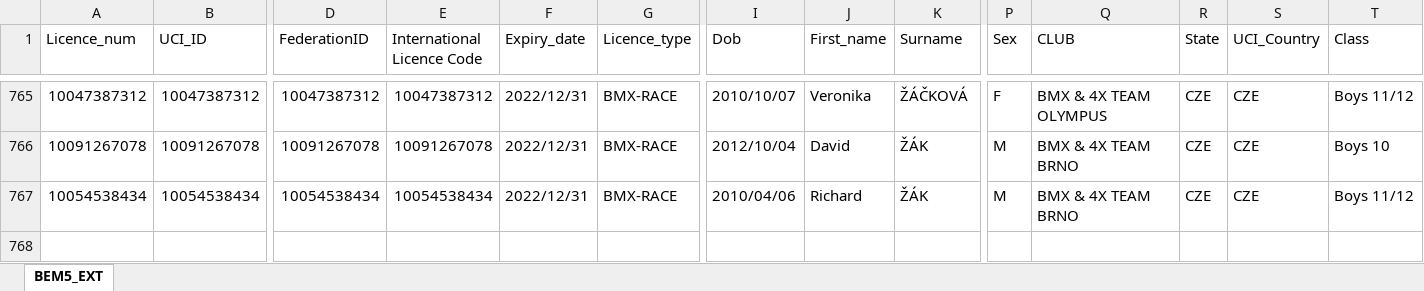
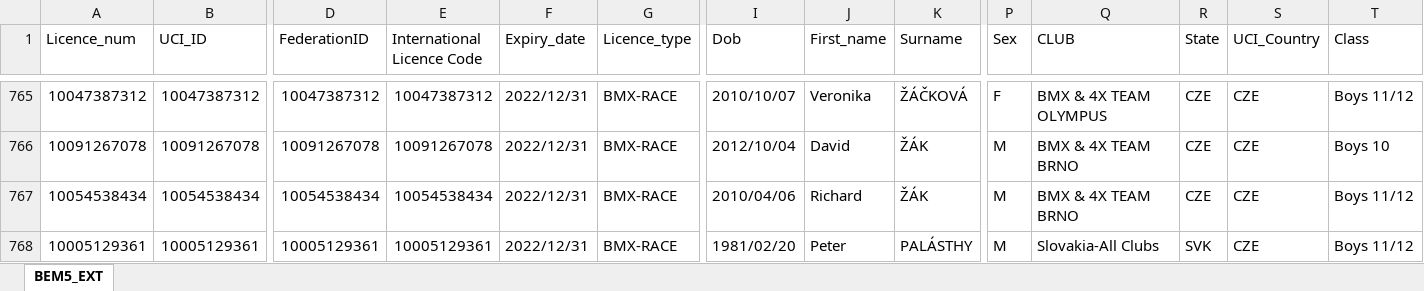
Before and after one commit to CaveBushman/django-bmx, an Excel workbook: static/riders-list/RIDERS_LIST_FOR_RACE_ID-64.xlsx, sheet BEM5_EXT, drawn as a sheet; only a part is shown, gaps mark what is left out; values as stored, in another font and other column widths than the file's, no borders; rows hold the shown columns only; the diff names each change by its address in the sheet, - before the commit and + after, or states it on an @@ line.

Commit message:
implementing foreign riders to riders list

```diff
--- a/static/riders-list/RIDERS_LIST_FOR_RACE_ID-64.xlsx (sheet BEM5_EXT)
+++ b/static/riders-list/RIDERS_LIST_FOR_RACE_ID-64.xlsx (sheet BEM5_EXT)
+row 768: 10005129361 | 10005129361 | 10005129361 | 10005129361 | 2022/12/31 | BMX-RACE | 1981/02/20 | Peter | PALÁSTHY | M | Slovakia-All Clubs | SVK | CZE | Boys 11/12
```
Also changed, not shown: 4 other files.
